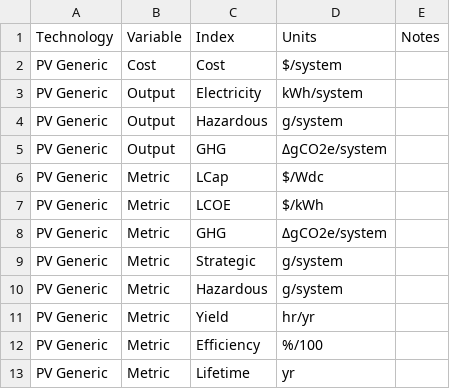
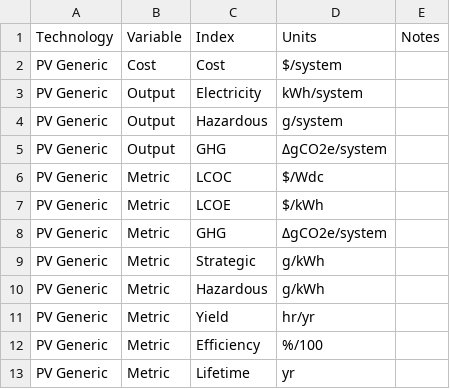
Before and after one commit to NREL/tyche, a TSV file: ioc-1/data/results.tsv, drawn as a sheet.

```diff
--- a/ioc-1/data/results.tsv
+++ b/ioc-1/data/results.tsv
@@ -5,7 +5,7 @@ PV Generic	Output	Hazardous	g/system
 PV Generic	Output	GHG	ΔgCO2e/system	
-PV Generic	Metric	LCap	$/Wdc	
+PV Generic	Metric	LCOC	$/Wdc	
 PV Generic	Metric	LCOE	$/kWh	
 PV Generic	Metric	GHG	ΔgCO2e/system	
-PV Generic	Metric	Strategic	g/system	
-PV Generic	Metric	Hazardous	g/system	
+PV Generic	Metric	Strategic	g/kWh	
+PV Generic	Metric	Hazardous	g/kWh	
 PV Generic	Metric	Yield	hr/yr	
```
Also changed, not shown: 1 other file.
